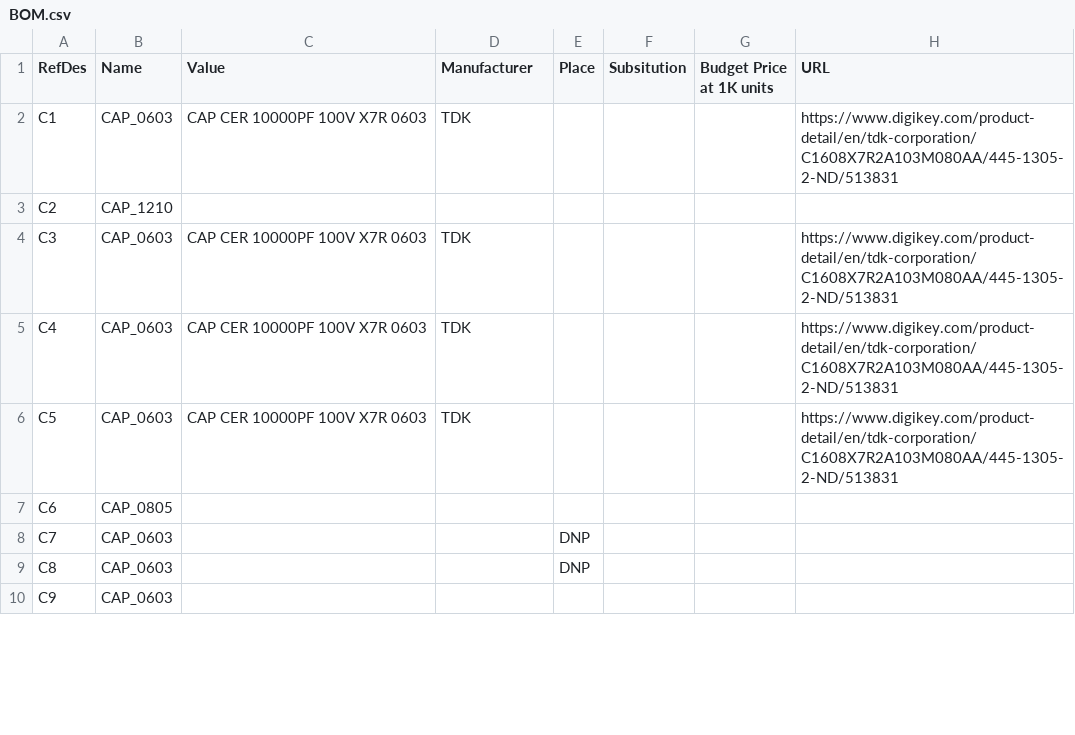
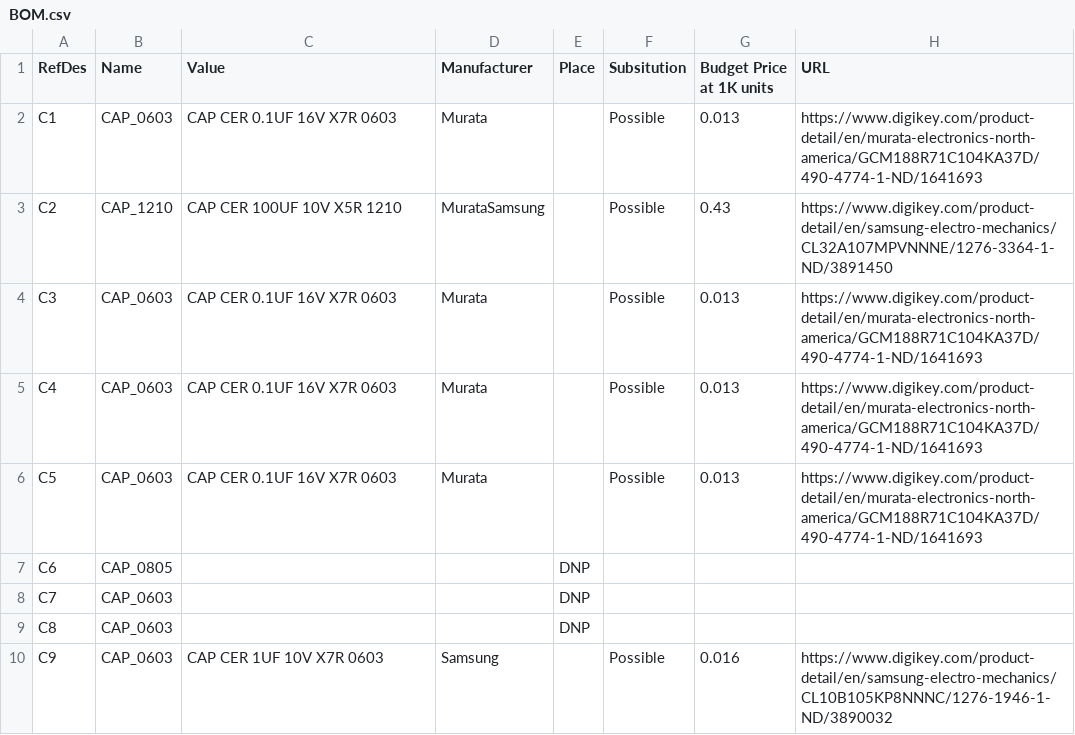
Before and after one commit to bigjosh/TSL, a CSV file: hardware/BOM.csv, drawn as a sheet; only a part is shown; the diff covers the shown part only.

Commit message:
Update BOM for currently available parts

```diff
--- a/hardware/BOM.csv
+++ b/hardware/BOM.csv
@@ -1,10 +1,10 @@
 RefDes,Name,Value,Manufacturer,Place,Subsitution,Budget Price at 1K units,URL
-C1,CAP_0603,CAP CER 10000PF 100V X7R 0603,TDK,,,,https://www.digikey.com/product-detail/en/tdk-corporation/C1608X7R2A103M080AA/445-1305-2-ND/513831
-C2,CAP_1210,,,,,,
-C3,CAP_0603,CAP CER 10000PF 100V X7R 0603,TDK,,,,https://www.digikey.com/product-detail/en/tdk-corporation/C1608X7R2A103M080AA/445-1305-2-ND/513831
-C4,CAP_0603,CAP CER 10000PF 100V X7R 0603,TDK,,,,https://www.digikey.com/product-detail/en/tdk-corporation/C1608X7R2A103M080AA/445-1305-2-ND/513831
-C5,CAP_0603,CAP CER 10000PF 100V X7R 0603,TDK,,,,https://www.digikey.com/product-detail/en/tdk-corporation/C1608X7R2A103M080AA/445-1305-2-ND/513831
-C6,CAP_0805,,,,,,
+C1,CAP_0603,CAP CER 0.1UF 16V X7R 0603,Murata,,Possible,0.013,https://www.digikey.com/product-detail/en/murata-electronics-north-america/GCM188R71C104KA37D/490-4774-1-ND/1641693
+C2,CAP_1210,CAP CER 100UF 10V X5R 1210,MurataSamsung,,Possible,0.43,https://www.digikey.com/product-detail/en/samsung-electro-mechanics/CL32A107MPVNNNE/1276-3364-1-ND/3891450
+C3,CAP_0603,CAP CER 0.1UF 16V X7R 0603,Murata,,Possible,0.013,https://www.digikey.com/product-detail/en/murata-electronics-north-america/GCM188R71C104KA37D/490-4774-1-ND/1641693
+C4,CAP_0603,CAP CER 0.1UF 16V X7R 0603,Murata,,Possible,0.013,https://www.digikey.com/product-detail/en/murata-electronics-north-america/GCM188R71C104KA37D/490-4774-1-ND/1641693
+C5,CAP_0603,CAP CER 0.1UF 16V X7R 0603,Murata,,Possible,0.013,https://www.digikey.com/product-detail/en/murata-electronics-north-america/GCM188R71C104KA37D/490-4774-1-ND/1641693
+C6,CAP_0805,,,DNP,,,
 C7,CAP_0603,,,DNP,,,
 C8,CAP_0603,,,DNP,,,
-C9,CAP_0603,,,,,,
+C9,CAP_0603,CAP CER 1UF 10V X7R 0603,Samsung,,Possible,0.016,https://www.digikey.com/product-detail/en/samsung-electro-mechanics/CL10B105KP8NNNC/1276-1946-1-ND/3890032
```
Also changed, not shown: 12 edited cells elsewhere in this file.
